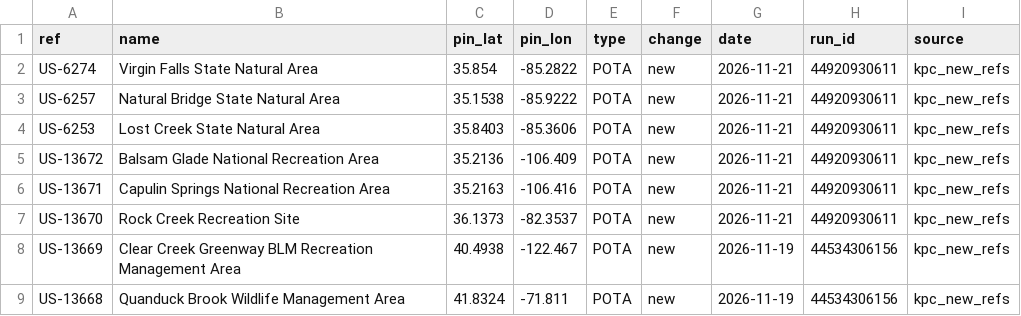
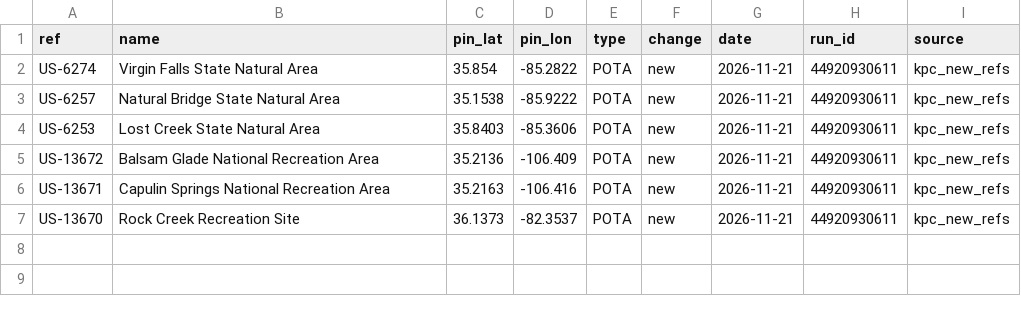
Before and after one commit to KentuckyPortableClub/KPC-Links, a CSV file: data/new-refs/keeper-list.csv, drawn as a sheet; the diff names each change by its address in the sheet, - before the commit and + after, or states it on an @@ line.

```diff
--- a/data/new-refs/keeper-list.csv
+++ b/data/new-refs/keeper-list.csv
-row 8: US-13669 | Clear Creek Greenway BLM Recreation Management Area | 40.4938 | -122.467 | POTA | new | 2026-11-19 | 44534306156 | kpc_new_refs
-row 9: US-13668 | Quanduck Brook Wildlife Management Area | 41.8324 | -71.811 | POTA | new | 2026-11-19 | 44534306156 | kpc_new_refs
```
Also changed, not shown: 2 other files.
